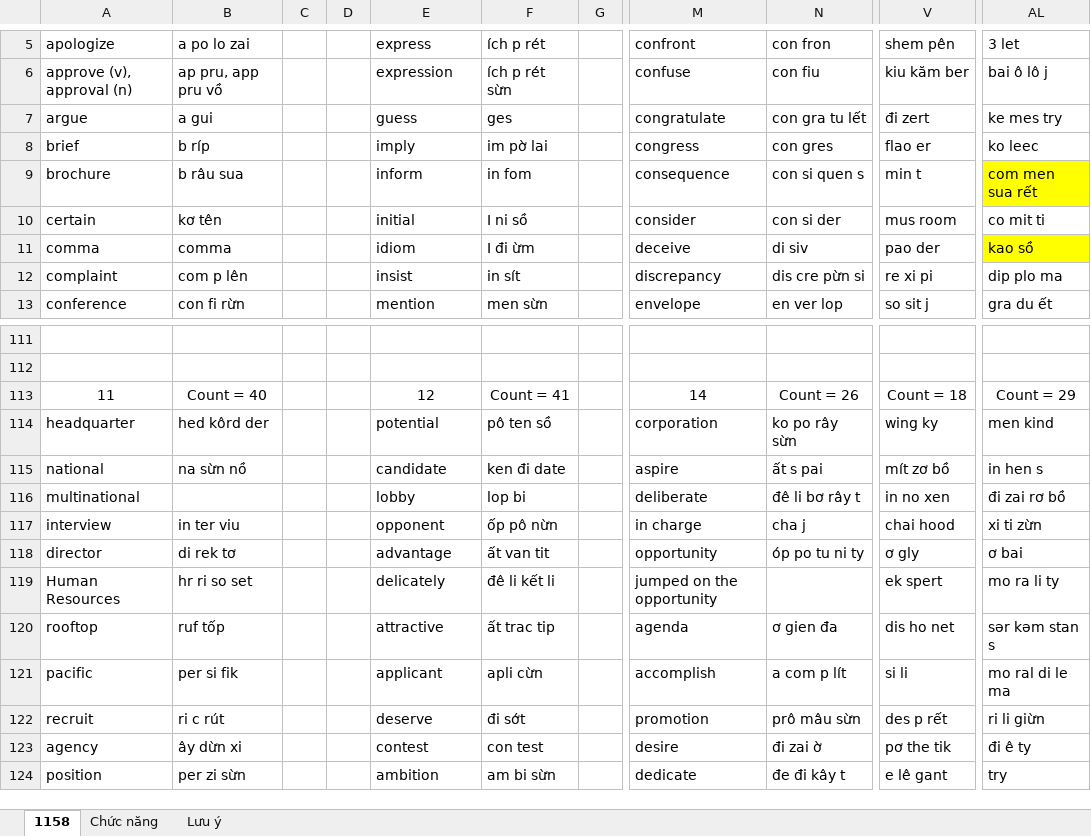
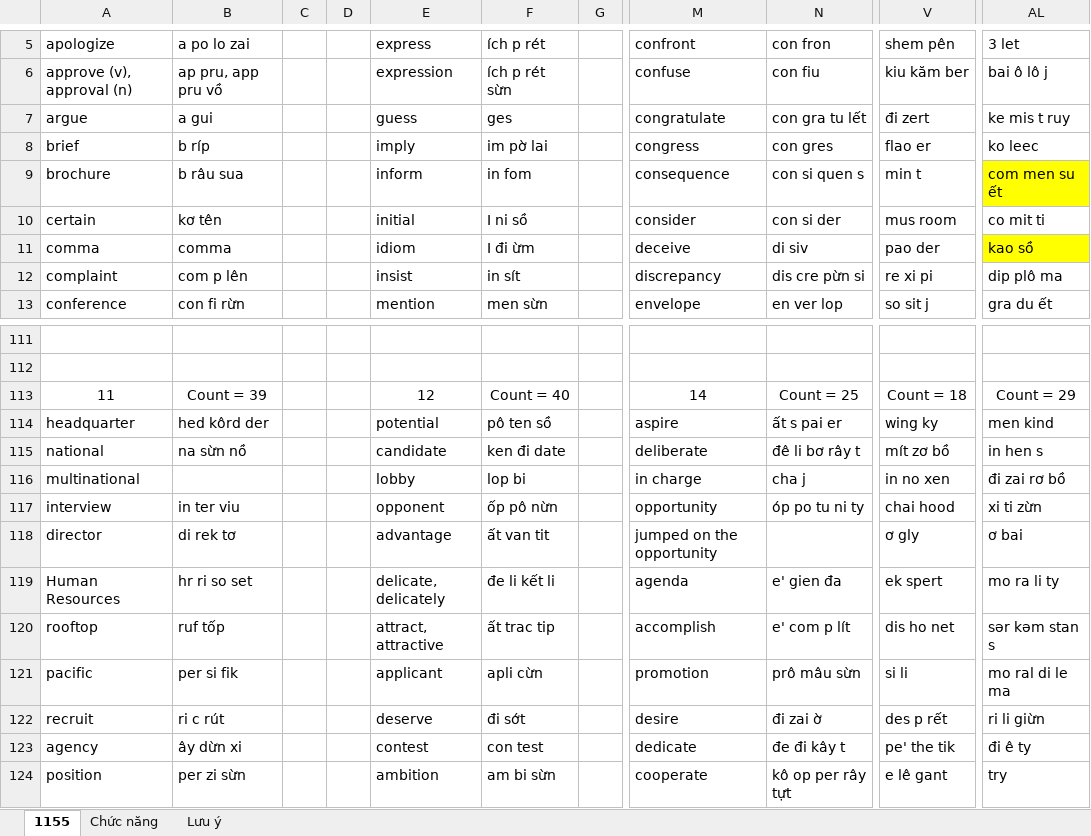
Before and after one commit to thaidh-dev/Engrisk, an Excel workbook: Nháp.xlsm, sheet 1155, drawn as a sheet; only a part is shown, gaps mark what is left out; values as stored, in another font and other column widths than the file's, no borders; charts and pictures not drawn; the diff covers the shown part only; the diff names each change by its address in the sheet, - before the commit and + after, or states it on an @@ line.

```diff
--- a/Nháp.xlsm (sheet 1155)
+++ b/Nháp.xlsm (sheet 1155)
-sheet tab: 1158
+sheet tab: 1155
-AL7: ke mes try
+AL7: ke mis t ruy
-AL9: com men sua rết
+AL9: com men su ết
-AL12: dip plo ma
+AL12: dip plô ma
-B113: Count = 40
+B113: Count = 39
-F113: Count = 41
+F113: Count = 40
-N113: Count = 26
+N113: Count = 25
-M114: corporation
+M114: aspire
-N114: ko po rây sừn
+N114: ất s pai er
-M115: aspire
+M115: deliberate
-N115: ất s pai
+N115: đê li bơ rây t
-M116: deliberate
+M116: in charge
-N116: đê li bơ rây t
+N116: cha j
-M117: in charge
+M117: opportunity
-N117: cha j
+N117: óp po tu ni ty
-M118: opportunity
+M118: jumped on the opportunity
-N118: óp po tu ni ty
+N118: (empty)
-E119: delicately
+E119: delicate, delicately
-F119: đê li kết li
+F119: đe li kết li
-M119: jumped on the opportunity
+M119: agenda
-N119: (empty)
+N119: e' gien đa
-E120: attractive
+E120: attract, attractive
-M120: agenda
+M120: accomplish
-N120: ơ gien đa
+N120: e' com p lít
-M121: accomplish
+M121: promotion
-N121: a com p lít
+N121: prô mâu sừn
-M122: promotion
+M122: desire
-N122: prô mâu sừn
+N122: đi zai ờ
-M123: desire
+M123: dedicate
-N123: đi zai ờ
+N123: đe đi kây t
-V123: pơ the tik
+V123: pe' the tik
-M124: dedicate
+M124: cooperate
-N124: đe đi kây t
+N124: kô op per rây tựt
```
Also changed, not shown: 103 edited cells and cell formats elsewhere in this sheet, 4 other files.
